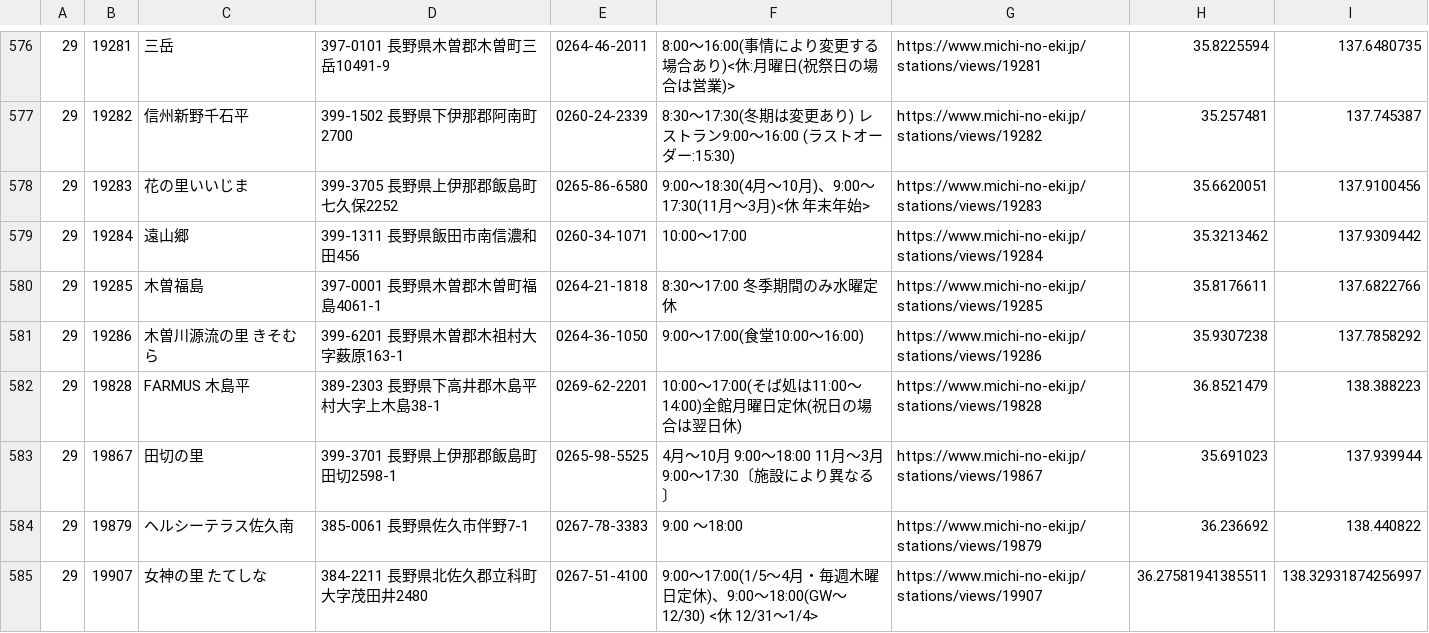
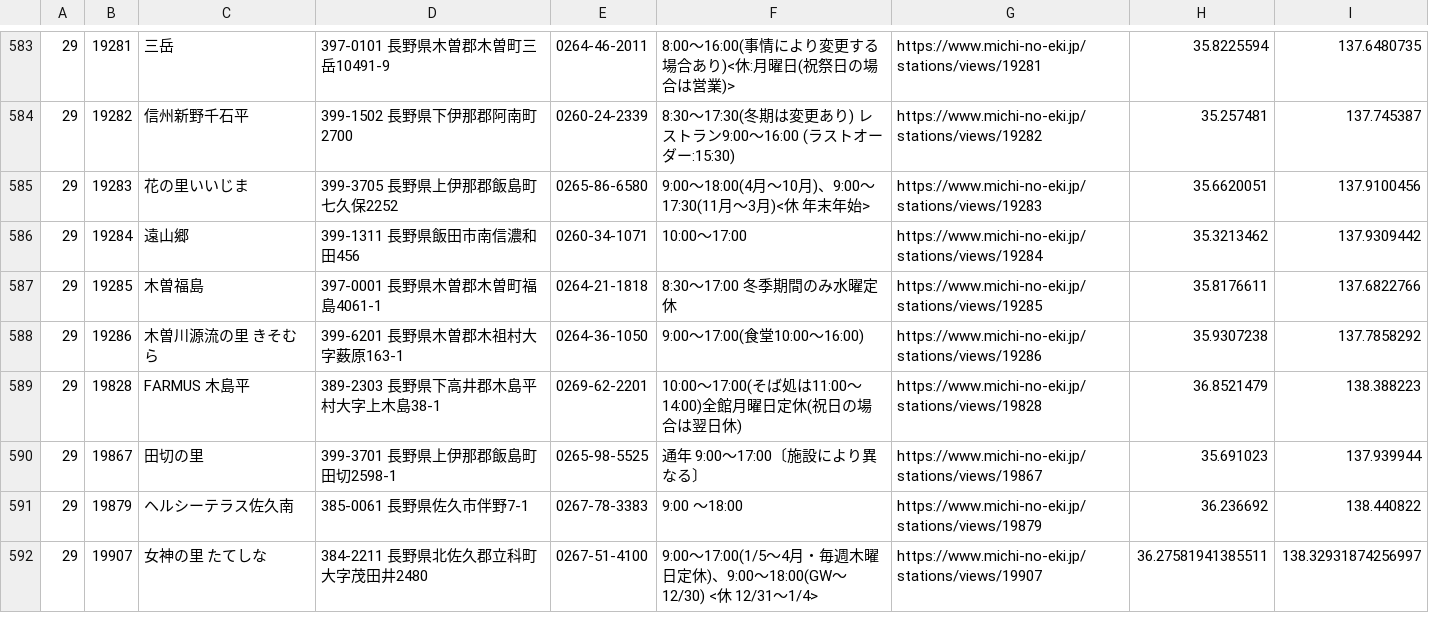
Before and after one commit to tk0miya/roadside_station_maps, a CSV file: data/stations.csv, drawn as a sheet; only a part is shown, gaps mark what is left out; the diff covers the shown part only.

```diff
--- a/data/stations.csv
+++ b/data/stations.csv
@@ -577,3 +584,3 @@
 29	19282	信州新野千石平	399-1502 長野県下伊那郡阿南町2700	0260-24-2339	8:30〜17:30(冬期は変更あり)     レストラン9:00〜16:00        (ラストオーダー:15:30)	https://www.michi-no-eki.jp/stations/views/19282	35.257481	137.745387
-29	19283	花の里いいじま	399-3705 長野県上伊那郡飯島町七久保2252	0265-86-6580	9:00〜18:30(4月〜10月)、9:00〜17:30(11月〜3月)<休 年末年始>	https://www.michi-no-eki.jp/stations/views/19283	35.6620051	137.9100456
+29	19283	花の里いいじま	399-3705 長野県上伊那郡飯島町七久保2252	0265-86-6580	9:00〜18:00(4月〜10月)、9:00〜17:30(11月〜3月)<休 年末年始>	https://www.michi-no-eki.jp/stations/views/19283	35.6620051	137.9100456
 29	19284	遠山郷	399-1311 長野県飯田市南信濃和田456	0260-34-1071	10:00〜17:00	https://www.michi-no-eki.jp/stations/views/19284	35.3213462	137.9309442
@@ -582,3 +589,3 @@
 29	19828	FARMUS 木島平	389-2303 長野県下高井郡木島平村大字上木島38-1	0269-62-2201	10:00〜17:00(そば処は11:00〜14:00)全館月曜日定休(祝日の場合は翌日休)	https://www.michi-no-eki.jp/stations/views/19828	36.8521479	138.388223
-29	19867	田切の里	399-3701 長野県上伊那郡飯島町田切2598-1	0265-98-5525	4月〜10月 9:00〜18:00     11月〜3月 9:00〜17:30〔施設により異なる〕	https://www.michi-no-eki.jp/stations/views/19867	35.691023	137.939944
+29	19867	田切の里	399-3701 長野県上伊那郡飯島町田切2598-1	0265-98-5525	通年 9:00〜17:00〔施設により異なる〕	https://www.michi-no-eki.jp/stations/views/19867	35.691023	137.939944
 29	19879	ヘルシーテラス佐久南	385-0061 長野県佐久市伴野7-1	0267-78-3383	9:00 〜18:00	https://www.michi-no-eki.jp/stations/views/19879	36.236692	138.440822
```
Also changed, not shown: 9 added rows and 82 edited cells elsewhere in this file, 1 other file.
